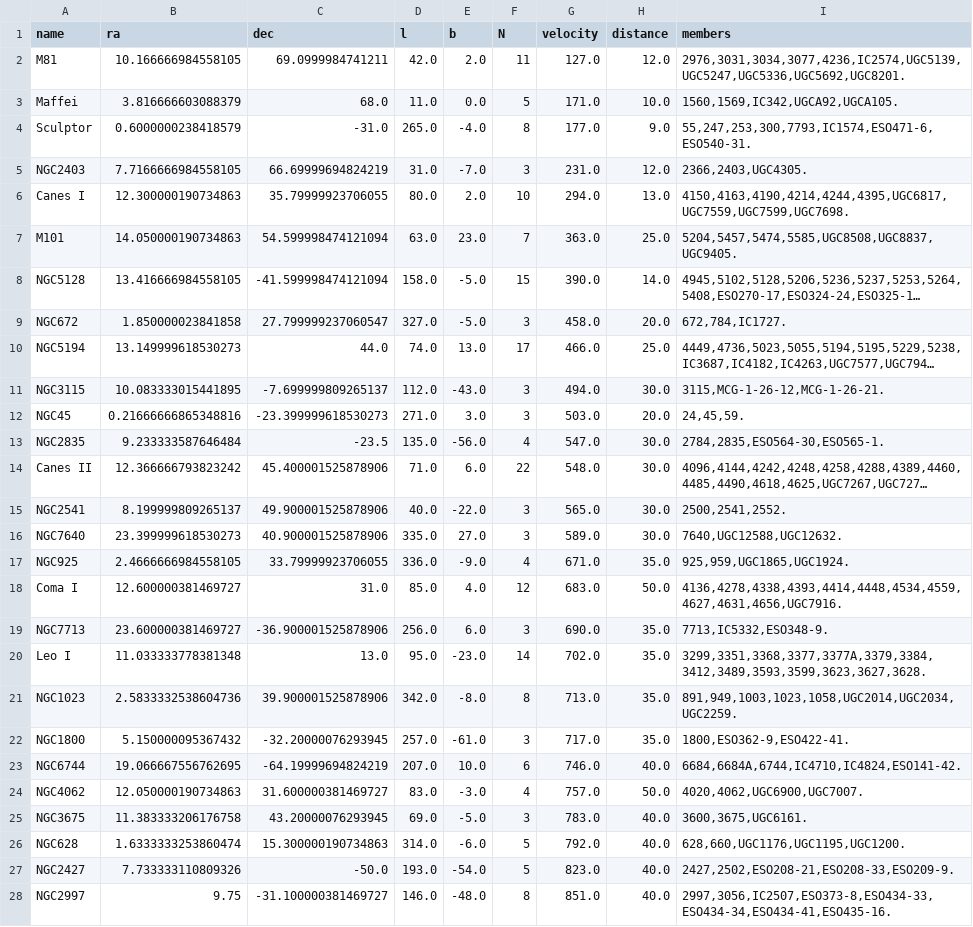
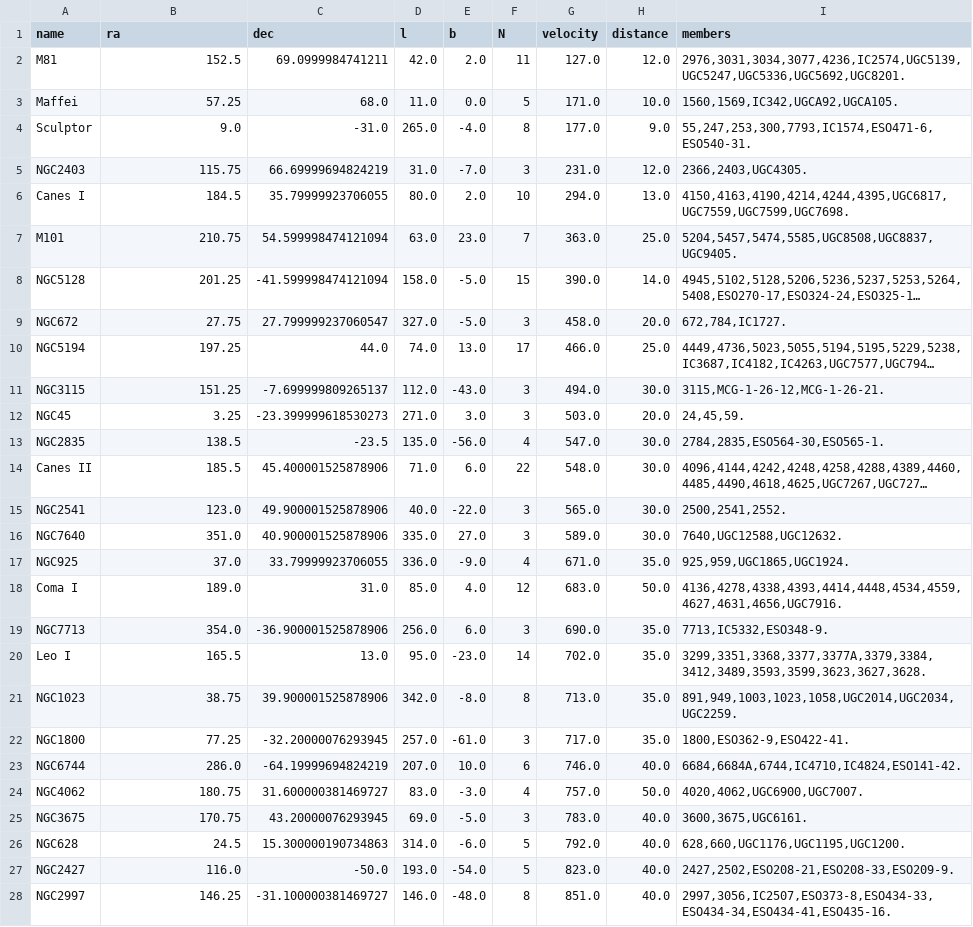
Before and after one commit to rpmunoz/Astronomy, a CSV file: Nearby galaxy groups/data/Nearby galaxy groups - Fouque 1992.csv, drawn as a sheet; only a part is shown; long unchanged cells end in …; the diff covers the shown part only; the diff names each change by its address in the sheet, - before the commit and + after, or states it on an @@ line.

Commit message:
Changed the name of the notebook

```diff
--- a/Nearby galaxy groups/data/Nearby galaxy groups - Fouque 1992.csv
+++ b/Nearby galaxy groups/data/Nearby galaxy groups - Fouque 1992.csv
-B2 (ra): 10.166666984558105
+B2 (ra): 152.5
-B3 (ra): 3.816666603088379
+B3 (ra): 57.25
-B4 (ra): 0.6000000238418579
+B4 (ra): 9.0
-B5 (ra): 7.7166666984558105
+B5 (ra): 115.75
-B6 (ra): 12.300000190734863
+B6 (ra): 184.5
-B7 (ra): 14.050000190734863
+B7 (ra): 210.75
-B8 (ra): 13.416666984558105
+B8 (ra): 201.25
-B9 (ra): 1.850000023841858
+B9 (ra): 27.75
-B10 (ra): 13.149999618530273
+B10 (ra): 197.25
-B11 (ra): 10.083333015441895
+B11 (ra): 151.25
-B12 (ra): 0.21666666865348816
+B12 (ra): 3.25
-B13 (ra): 9.233333587646484
+B13 (ra): 138.5
-B14 (ra): 12.366666793823242
+B14 (ra): 185.5
-B15 (ra): 8.199999809265137
+B15 (ra): 123.0
-B16 (ra): 23.399999618530273
+B16 (ra): 351.0
-B17 (ra): 2.4666666984558105
+B17 (ra): 37.0
-B18 (ra): 12.600000381469727
+B18 (ra): 189.0
-B19 (ra): 23.600000381469727
+B19 (ra): 354.0
-B20 (ra): 11.033333778381348
+B20 (ra): 165.5
-B21 (ra): 2.5833332538604736
+B21 (ra): 38.75
-B22 (ra): 5.150000095367432
+B22 (ra): 77.25
-B23 (ra): 19.066667556762695
+B23 (ra): 286.0
-B24 (ra): 12.050000190734863
+B24 (ra): 180.75
-B25 (ra): 11.383333206176758
+B25 (ra): 170.75
-B26 (ra): 1.6333333253860474
+B26 (ra): 24.5
-B27 (ra): 7.733333110809326
+B27 (ra): 116.0
-B28 (ra): 9.75
+B28 (ra): 146.25
```
Also changed, not shown: 121 edited cells elsewhere in this file, 2 other files.
